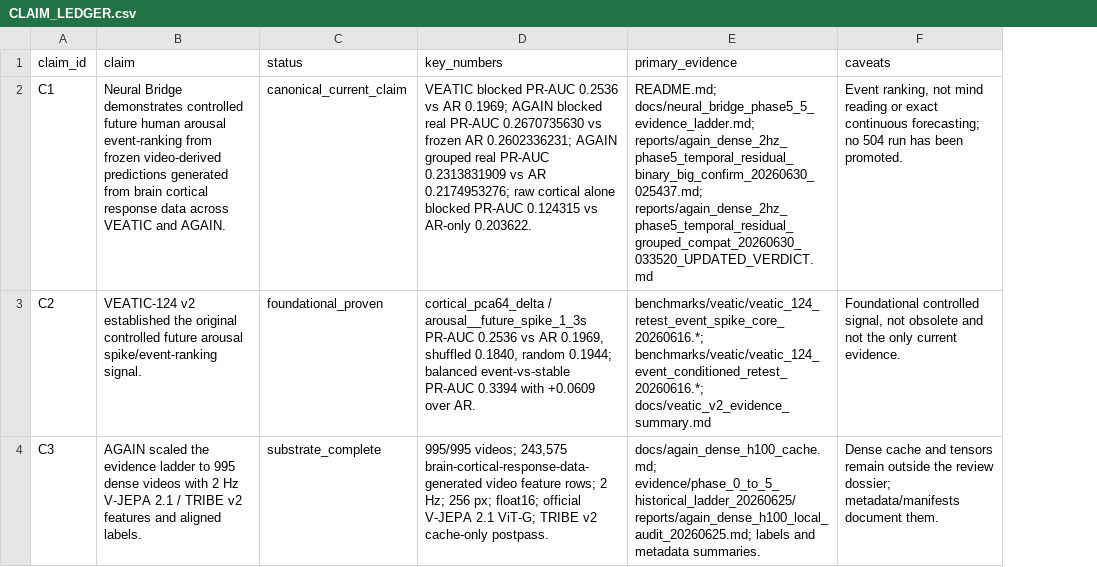
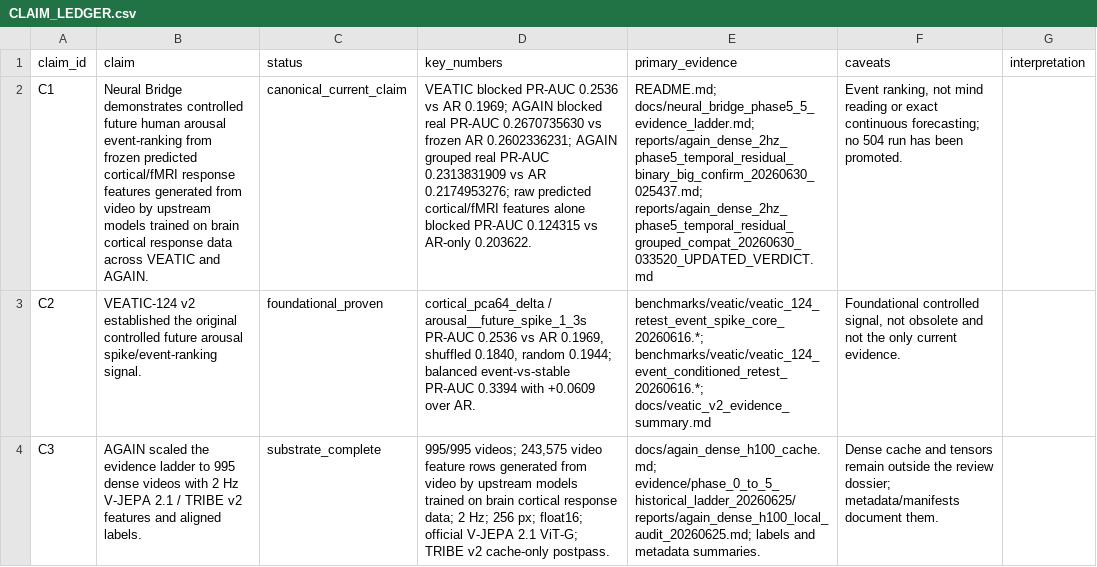
Before and after one commit to MaxSartini/neural-bridge, a CSV file: evidence/current_phase_5_5_review/CLAIM_LEDGER.csv, drawn as a sheet; only a part is shown; the diff covers the shown part only; the diff names each change by its address in the sheet, - before the commit and + after, or states it on an @@ line.

Commit message:
docs: sharpen neuro-response evidence framing
Clarify that Neural Bridge uses predicted cortical/fMRI response features generated from video by upstream brain-response models.

Emphasize that TRIBE/V-JEPA are upstream substrates while Neural Bridge is the downstream bridge, control, validation, and reporting layer.

Surface why beating the strong AR persistence baseline is the central Phase 5.5 technical win.

Reinforce that raw predicted cortical/fMRI features alone fail badly and the Neural Bridge pipeline makes the signal useful.

```diff
--- a/evidence/current_phase_5_5_review/CLAIM_LEDGER.csv
+++ b/evidence/current_phase_5_5_review/CLAIM_LEDGER.csv
+column G (interpretation), empty
-B2 (claim): …from frozen video-derived predictions generated from brain cortical…
+B2 (claim): …from frozen predicted cortical/fMRI response features generated from video by upstream models trained on brain cortical…
-D2 (key_numbers): …0.2174953276; raw cortical alone blocked…
+D2 (key_numbers): …0.2174953276; raw predicted cortical/fMRI features alone blocked…
-D4 (key_numbers): …videos; 243,575 brain-cortical-response-data-generated video feature rows; 2 Hz;…
+D4 (key_numbers): …videos; 243,575 video feature rows generated from video by upstream models trained on brain cortical response data; 2 Hz;…
```
Also changed, not shown: 1 edited cell elsewhere in this file, 26 other files.
